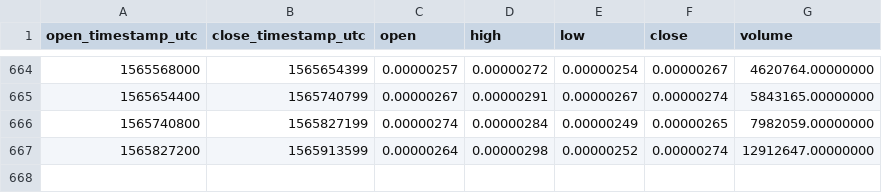
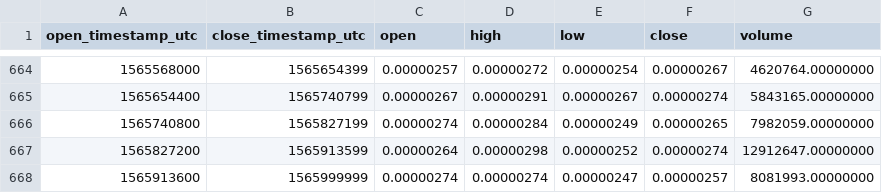
Before and after one commit to cryptobigbro/binance-ASTBTC, a CSV file: binance-ASTBTC-1d.csv, drawn as a sheet; only a part is shown, gaps mark what is left out.

Commit message:
Update OHLCV data.

```diff
--- a/binance-ASTBTC-1d.csv
+++ b/binance-ASTBTC-1d.csv
@@ -667 +667,2 @@ open_timestamp_utc,close_timestamp_utc,open,high,low,close,volume
 1565827200,1565913599,0.00000264,0.00000298,0.00000252,0.00000274,12912647.00000000
+1565913600,1565999999,0.00000274,0.00000274,0.00000247,0.00000257,8081993.00000000
```
Also changed, not shown: 1 other file.
